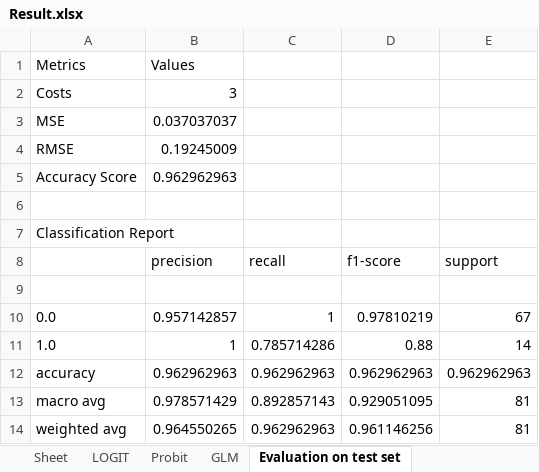
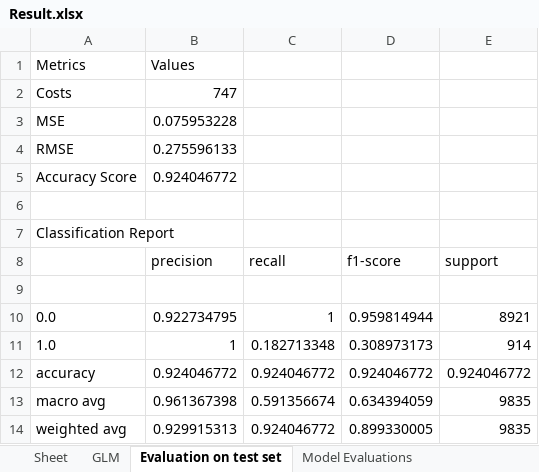
Before and after one commit to sandervaneck/Dynamic-Pricing-Flight-Insurance, an Excel workbook: Result.xlsx, sheet Evaluation on test set, drawn as a sheet; values as stored, in another font and other column widths than the file's, no borders; the diff names each change by its address in the sheet, - before the commit and + after, or states it on an @@ line.

```diff
--- a/Result.xlsx (sheet Evaluation on test set)
+++ b/Result.xlsx (sheet Evaluation on test set)
-sheet tab: LOGIT
-sheet tab: Probit
-B2 (precision): 3
+B2 (precision): 747
-B3 (precision): 0.037037037
+B3 (precision): 0.075953228
-B4 (precision): 0.19245009
+B4 (precision): 0.275596133
-B5 (precision): 0.962962963
+B5 (precision): 0.924046772
-B10 (precision): 0.957142857
+B10 (precision): 0.922734795
-D10 (f1-score): 0.97810219
+D10 (f1-score): 0.959814944
-E10 (support): 67
+E10 (support): 8921
-C11 (recall): 0.785714286
+C11 (recall): 0.182713348
-D11 (f1-score): 0.88
+D11 (f1-score): 0.308973173
-E11 (support): 14
+E11 (support): 914
-B12 (precision): 0.962962963
+B12 (precision): 0.924046772
-C12 (recall): 0.962962963
+C12 (recall): 0.924046772
-D12 (f1-score): 0.962962963
+D12 (f1-score): 0.924046772
-E12 (support): 0.962962963
+E12 (support): 0.924046772
-B13 (precision): 0.978571429
+B13 (precision): 0.961367398
-C13 (recall): 0.892857143
+C13 (recall): 0.591356674
-D13 (f1-score): 0.929051095
+D13 (f1-score): 0.634394059
-E13:E14 (support): 81
+E13:E14 (support): 9835
-B14 (precision): 0.964550265
+B14 (precision): 0.929915313
-C14 (recall): 0.962962963
+C14 (recall): 0.924046772
-D14 (f1-score): 0.961146256
+D14 (f1-score): 0.899330005
```
Also changed, not shown: sheet GLM, sheet Model Evaluations, Data.xlsx, RandomForest.xlsx, 30 other files.
